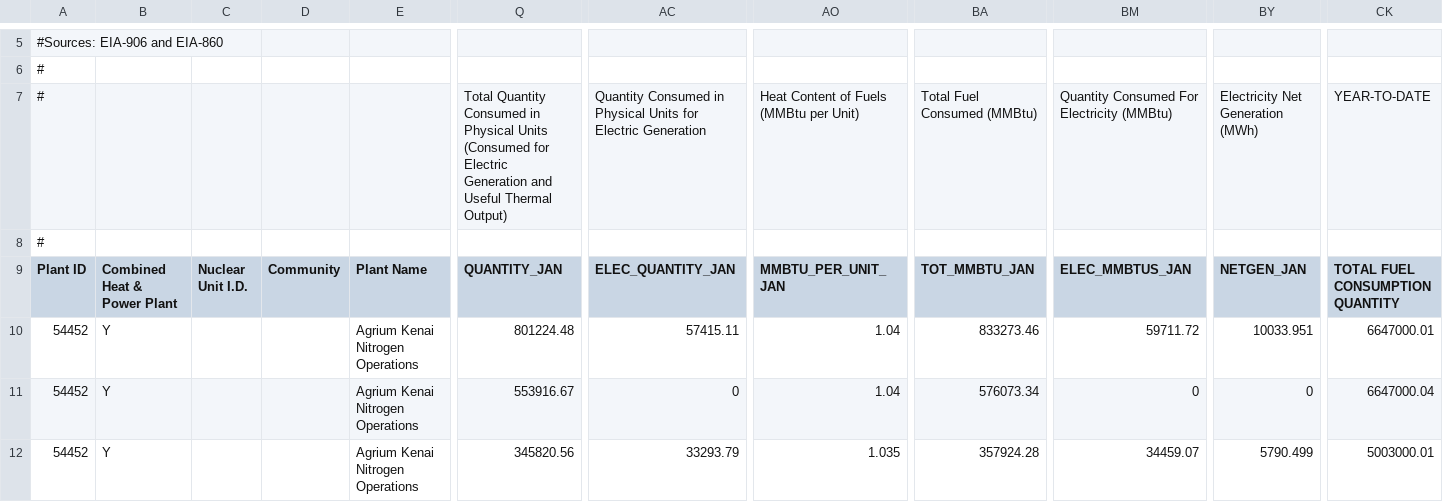
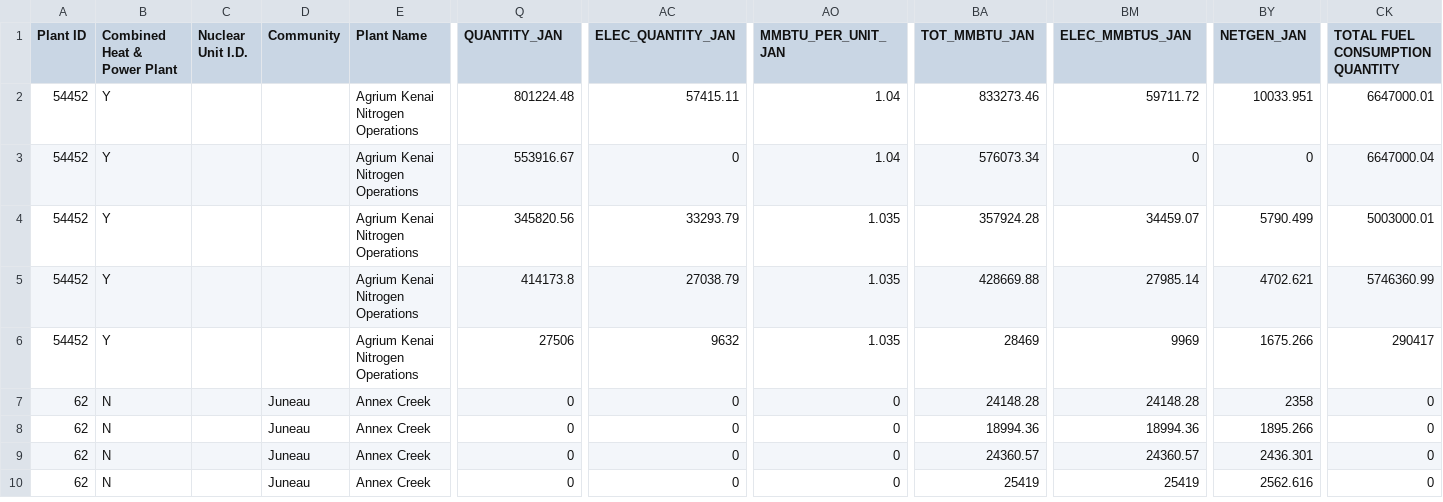
Before and after one commit to gina-alaska/alaska_affordable_energy_model-data, a CSV file: eia_generation.csv, drawn as a sheet; only a part is shown, gaps mark what is left out; the shorter side is filled out with more unchanged rows; rows hold the shown columns only; the diff covers the shown part only; the diff names each change by its address in the sheet, - before the commit and + after, or states it on an @@ line.

Commit message:
remove all comments lines

```diff
--- a/eia_generation.csv
+++ b/eia_generation.csv
-row 5: #Sources: EIA-906 and EIA-860
-row 6: #
-row 7: # |  |  |  |  | Total Quantity Consumed in Physical Units (Consumed for Electric Generation and Useful Thermal Output) | Quantity Consumed in Physical Units for Electric Generation | Heat Content of Fuels (MMBtu per Unit) | Total Fuel Consumed (MMBtu) | Quantity Consumed For Electricity (MMBtu) | Electricity Net Generation (MWh) | YEAR-TO-DATE
-row 8: #
```
Also changed, not shown: 4 removed rows elsewhere in this file.
